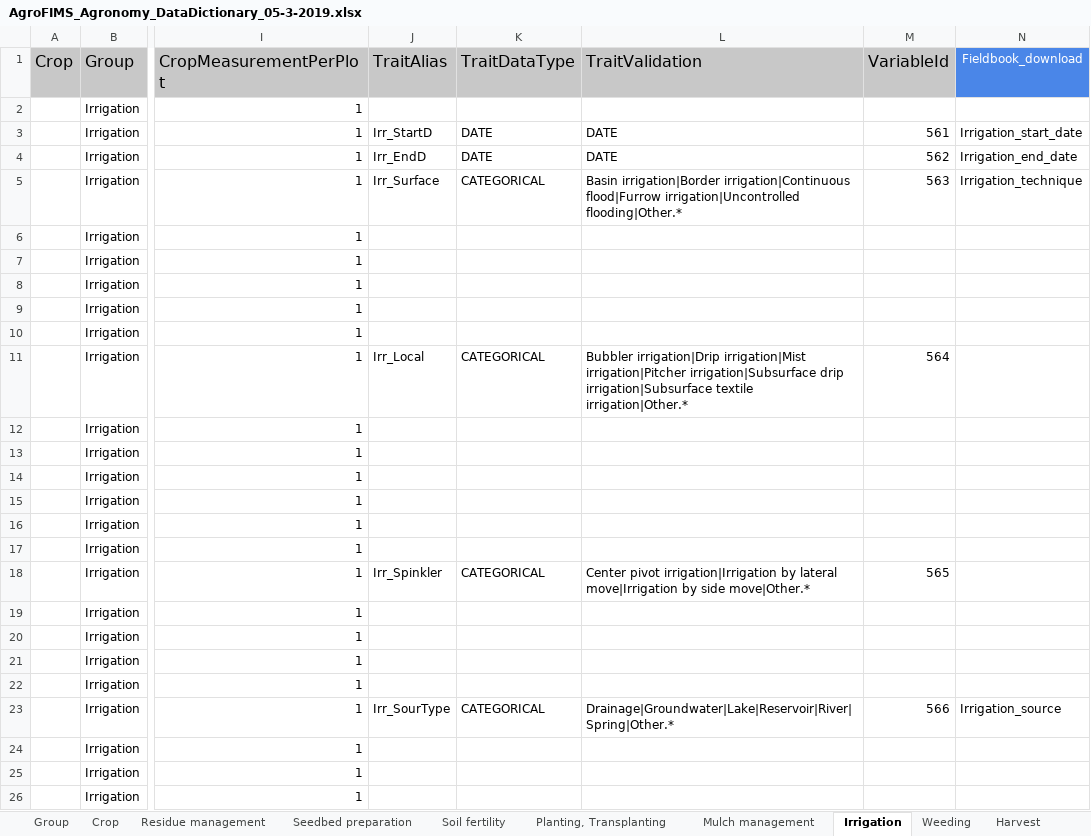
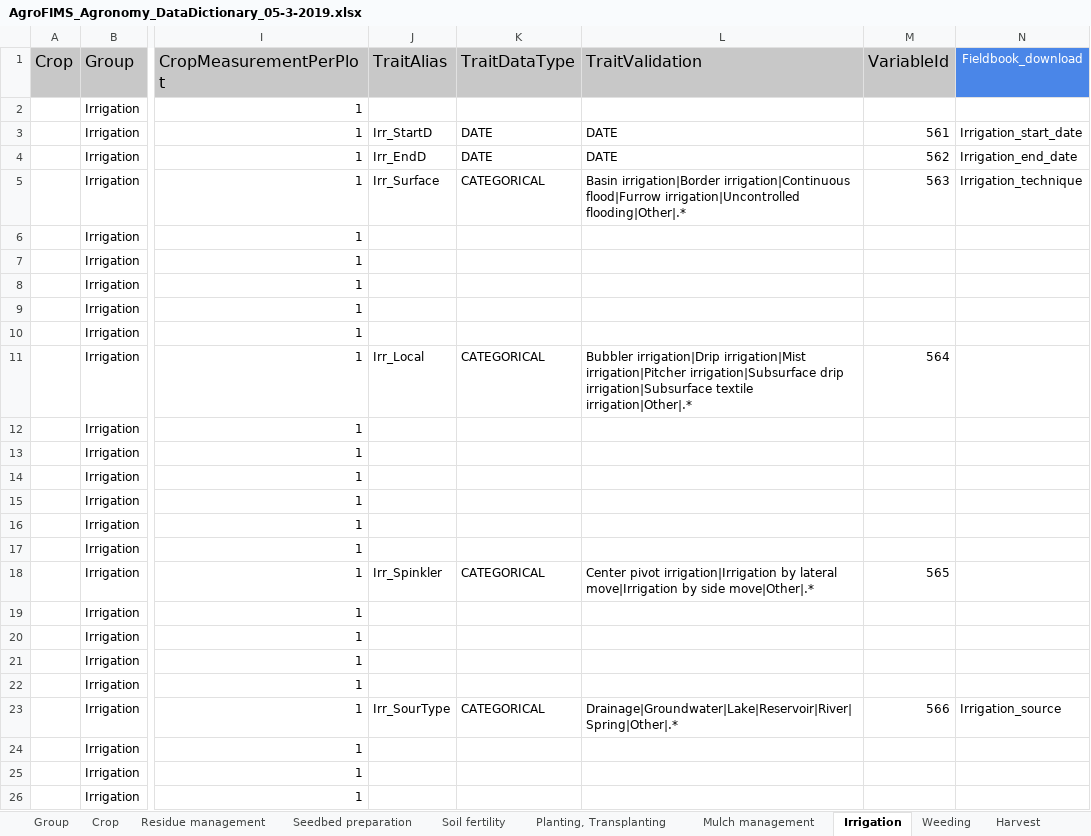
Before and after one commit to AGROFIMS/hagrofims, an Excel workbook: inst/hidap_agrofims/www/internal_files/AgroFIMS_Agronomy_DataDictionary_05-3-2019.xlsx, sheet Irrigation, drawn as a sheet; only a part is shown, gaps mark what is left out; values as stored, in another font and other column widths than the file's, no borders; charts and pictures not drawn; the diff names each change by its address in the sheet, - before the commit and + after, or states it on an @@ line.

```diff
--- a/inst/hidap_agrofims/www/internal_files/AgroFIMS_Agronomy_DataDictionary_05-3-2019.xlsx (sheet Irrigation)
+++ b/inst/hidap_agrofims/www/internal_files/AgroFIMS_Agronomy_DataDictionary_05-3-2019.xlsx (sheet Irrigation)
-L5 (TraitValidation): …flood|Furrow irrigation|Uncontrolled flooding|Other.*
+L5 (TraitValidation): …flood|Furrow irrigation|Uncontrolled flooding|Other|.*
-L11 (TraitValidation): …irrigation|Subsurface textile irrigation|Other.*
+L11 (TraitValidation): …irrigation|Subsurface textile irrigation|Other|.*
-L18 (TraitValidation): …by side move|Other.*
+L18 (TraitValidation): …by side move|Other|.*
-L23 (TraitValidation): Drainage|Groundwater|Lake|Reservoir|River|Spring|Other.*
+L23 (TraitValidation): Drainage|Groundwater|Lake|Reservoir|River|Spring|Other|.*
```
Also changed, not shown: sheet Soil fertility, sheet Planting, Transplanting, sheet Seedbed preparation, sheet Biotic & abiotic stress, sheet Harvest, sheet Residue management, 2 more sheets, charts or pictures, 2 other files.
